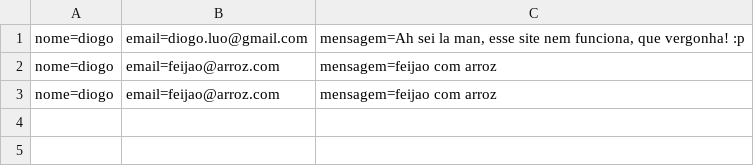
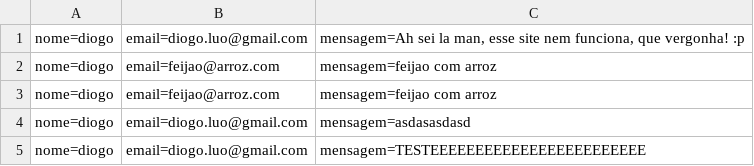
Before and after one commit to DiogoBotton/RoleTopMVC, a CSV file: Database/DuvidasFAQ.csv, drawn as a sheet; the diff names each change by its address in the sheet, - before the commit and + after, or states it on an @@ line.

```diff
--- a/Database/DuvidasFAQ.csv
+++ b/Database/DuvidasFAQ.csv
+row 4: nome=diogo | email=diogo.luo@gmail.com | mensagem=asdasasdasd
+row 5: nome=diogo | email=diogo.luo@gmail.com | mensagem=TESTEEEEEEEEEEEEEEEEEEEEEEEE
```
Also changed, not shown: 34 other files.
